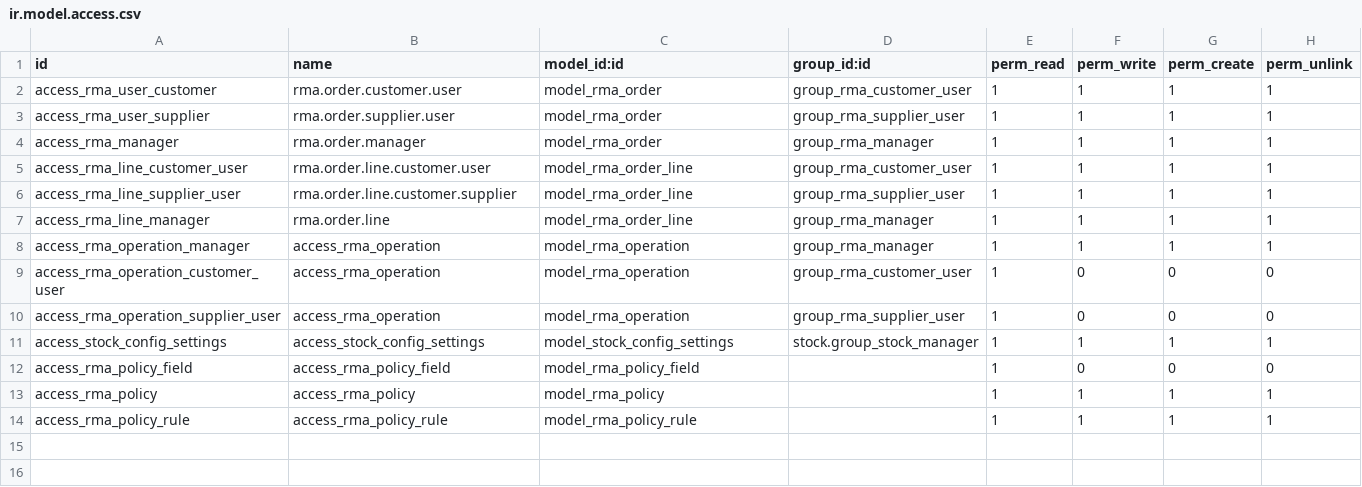
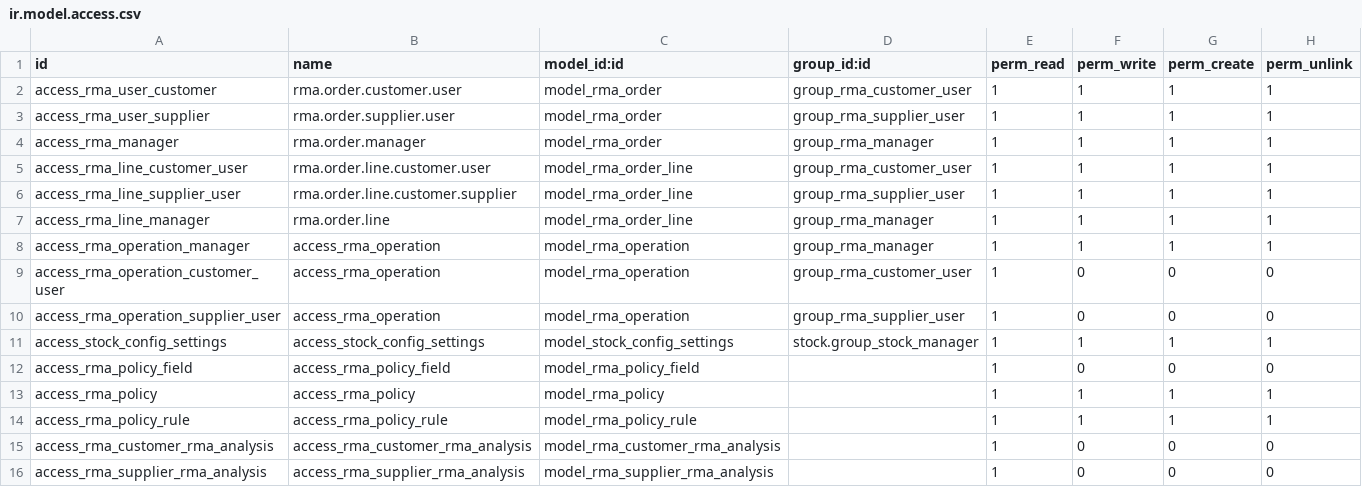
Before and after one commit to open-synergy/stock-rma, a CSV file: rma/security/ir.model.access.csv, drawn as a sheet; the diff names each change by its address in the sheet, - before the commit and + after, or states it on an @@ line.

Commit message:
[8.0.2.3.0] rma
* Add customer rma analysis
* Add supplier rma analysis

```diff
--- a/rma/security/ir.model.access.csv
+++ b/rma/security/ir.model.access.csv
+row 15: access_rma_customer_rma_analysis | access_rma_customer_rma_analysis | model_rma_customer_rma_analysis |  | 1 | 0 | 0 | 0
+row 16: access_rma_supplier_rma_analysis | access_rma_supplier_rma_analysis | model_rma_supplier_rma_analysis |  | 1 | 0 | 0 | 0
```
Also changed, not shown: 7 other files.
